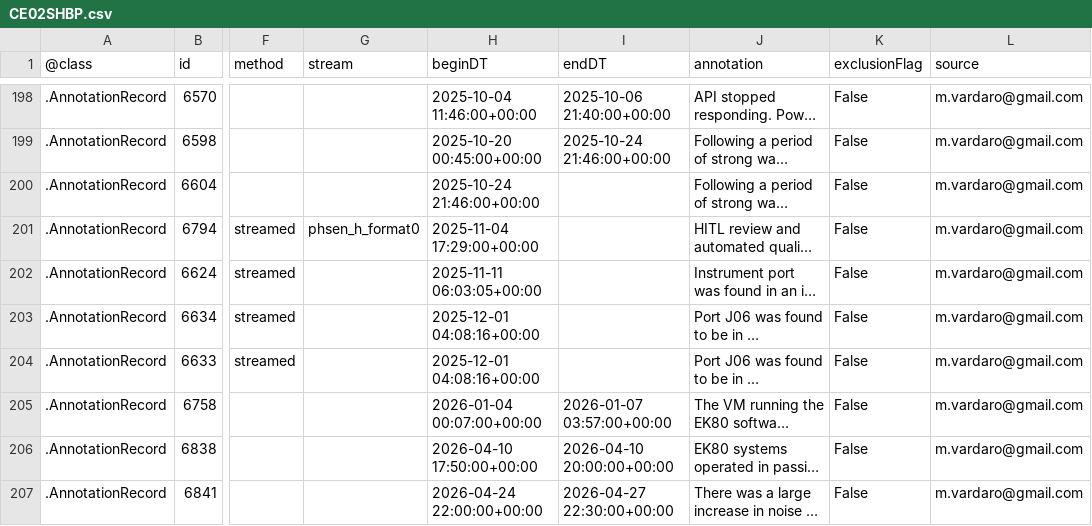
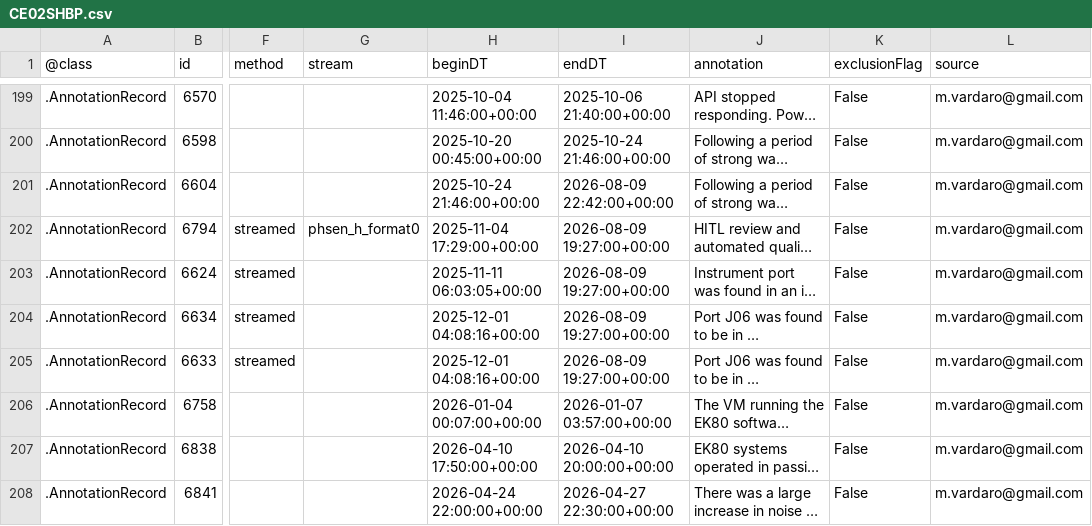
Before and after one commit to ooi-data/rca-cicoes-cresst, a CSV file: annotations/CE02SHBP.csv, drawn as a sheet; only a part is shown, gaps mark what is left out; long unchanged cells end in …; addresses are those after the commit; the diff covers the shown part only; the diff names each change by its address in the sheet, - before the commit and + after, or states it on an @@ line.

```diff
--- a/annotations/CE02SHBP.csv
+++ b/annotations/CE02SHBP.csv
-I201 (endDT): (empty)
+I201 (endDT): 2026-08-09 22:42:00+00:00
-I202:I205 (endDT): (empty)
+I202:I205 (endDT): 2026-08-09 19:27:00+00:00
```
Also changed, not shown: 8 added rows and 5 moved rows elsewhere in this file, annotations/CE04OSPS.csv, annotations/RS01SBPS.csv, 13 other files.
